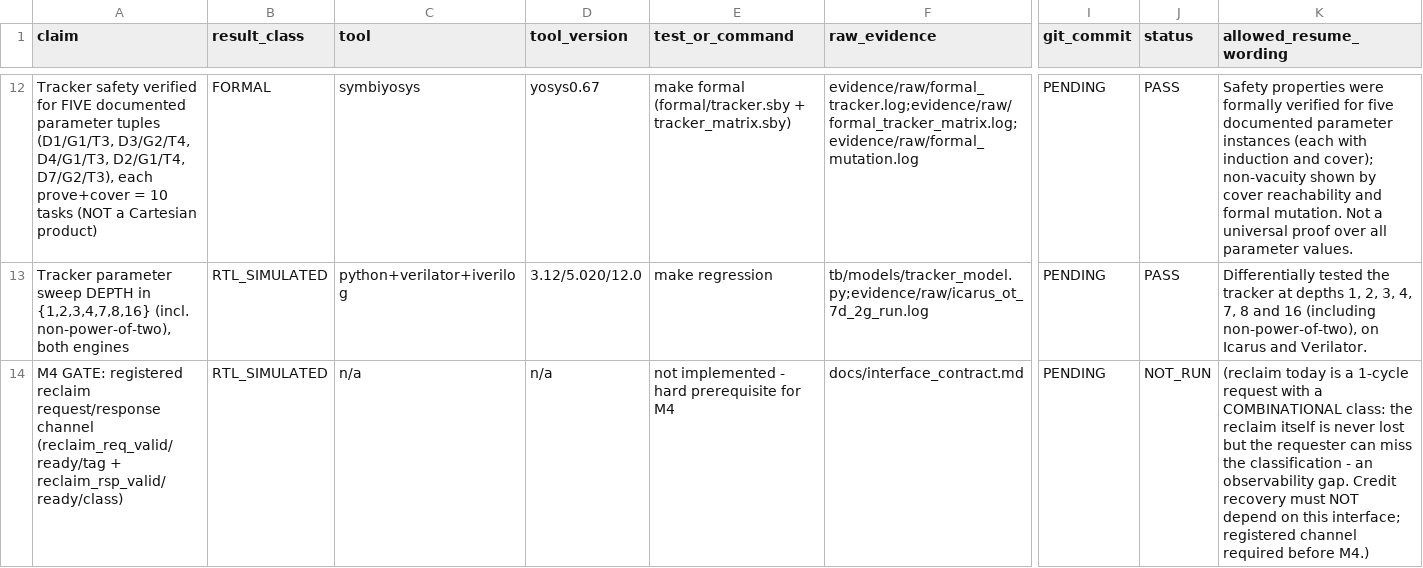
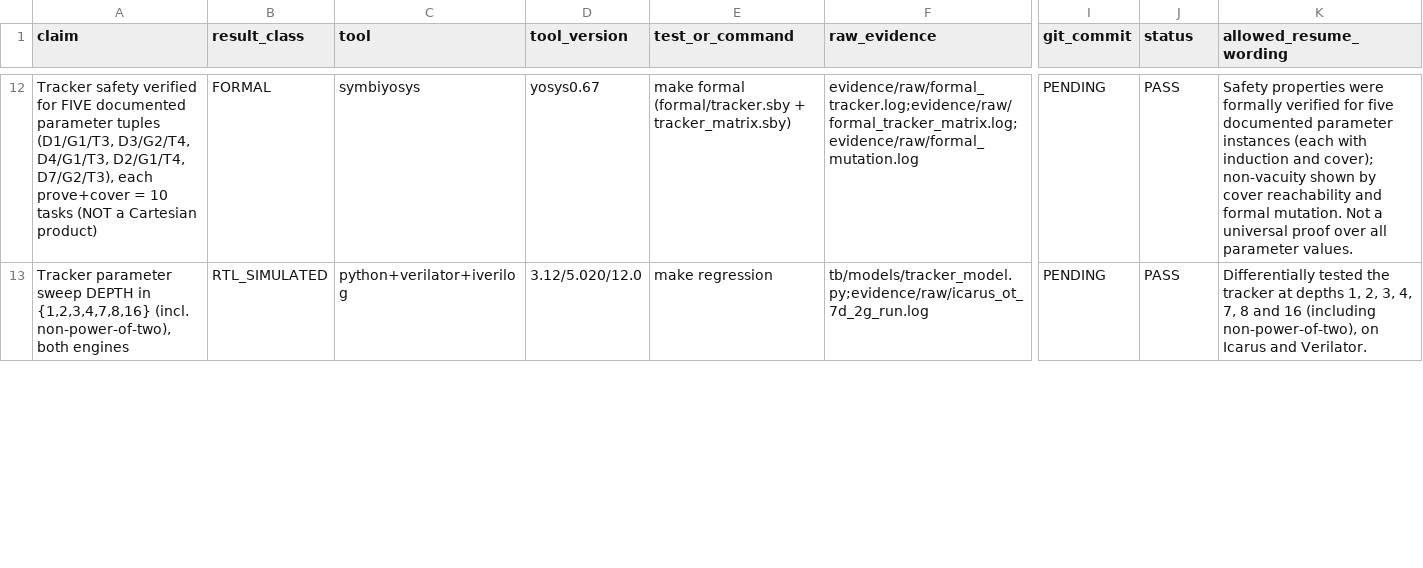
Before and after one commit to taitashaw/cxl-type3-admission-control-plane, a CSV file: evidence/claims_matrix.csv, drawn as a sheet; only a part is shown, gaps mark what is left out; removed rows and columns are numbered as before the commit, all else as after; rows hold the shown columns only; the diff covers the shown part only; the diff names each change by its address in the sheet, - before the commit and + after, or states it on an @@ line.

Commit message:
M4 Phase 1: registered reclaim request/response channel on outstanding_tracker
Convert the tracker's reclaim from a combinational 1-cycle request+class into a
decoupled registered handshake so recovery never depends on sampling a transient:
  - ports: reclaim_req_valid/ready, reclaim_tag, reclaim_rsp_valid/ready/class/meta
  - reclaim_req_ready = rst_n && !reclaim_rsp_valid (one classification in flight)
  - class computed combinationally from PRE-EDGE state and registered; freed
    slot's stored meta registered on RCL_OK
  - response held stable under backpressure until consumed

Independent model (tracker_model.py): registered rr_valid/class/meta state with
matching pre-edge classification. Fixed a model bug where the reclaim class was
computed AFTER a same-cycle valid response freed the target slot (yielding
NOT_LIVE instead of the correct STALE_GEN/NOT_QUARANTINED); class is now captured
pre-edge, consistent with the RTL and the response-path classifier.

Verification (all lanes green):
  - differential sweep 7 configs x 4000 cyc, Icarus 12.0 + Verilator 5.020, 0 err
  - formal tracker.sby bmc+prove+cover PASS, matrix 10/10; new covers for accept,
    RCL_OK response, and response-held-under-backpressure all reached
  - mutation 21/21 killed: added targeted non-quarantined-reclaim stimulus that
    makes the RCL_NOT_QUARANTINED refusal observable (closed a real coverage gap)
  - formal-mutation 11/11 killed; XSim 2025.2 reduced cross-check PASS
  - clean-clone (env -i) reproduces deterministically

Docs/evidence: tracker_contract.md handshake section; claims_matrix reclaim gate
NOT_RUN -> VERIFIED (RTL_SIMULATED); regenerated evidence summaries + manifest.

```diff
--- a/evidence/claims_matrix.csv
+++ b/evidence/claims_matrix.csv
-row 14: M4 GATE: registered reclaim request/response channel (reclaim_req_valid/ready/tag + reclaim_rsp_valid/ready/class) | RTL_SIMULATED | n/a | n/a | not implemented - hard prerequisite for M4 | docs/interface_contract.md | PENDING | NOT_RUN | (reclaim today is a 1-cycle request with a COMBINATIONAL class: the reclaim itself is never lost but the requester can miss the classification - an observability gap. Credit recovery must NOT depend on this interface; registered channel required before M4.)
```
Also changed, not shown: 1 added row elsewhere in this file, 13 other files.
